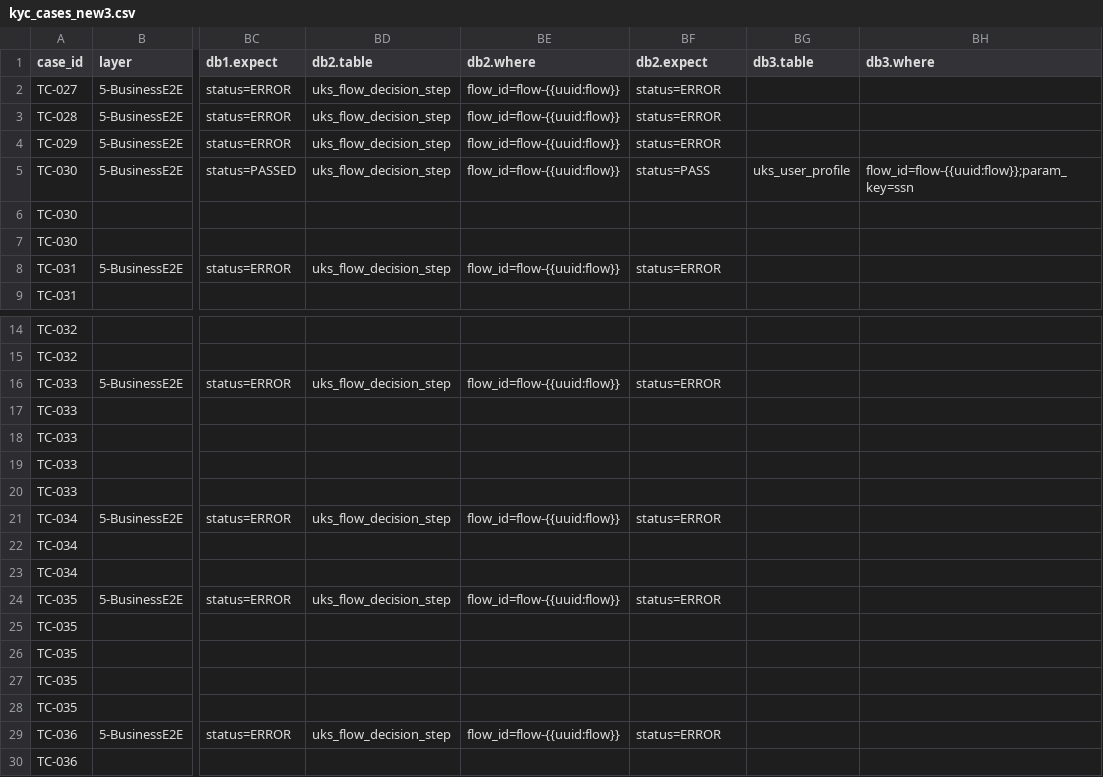
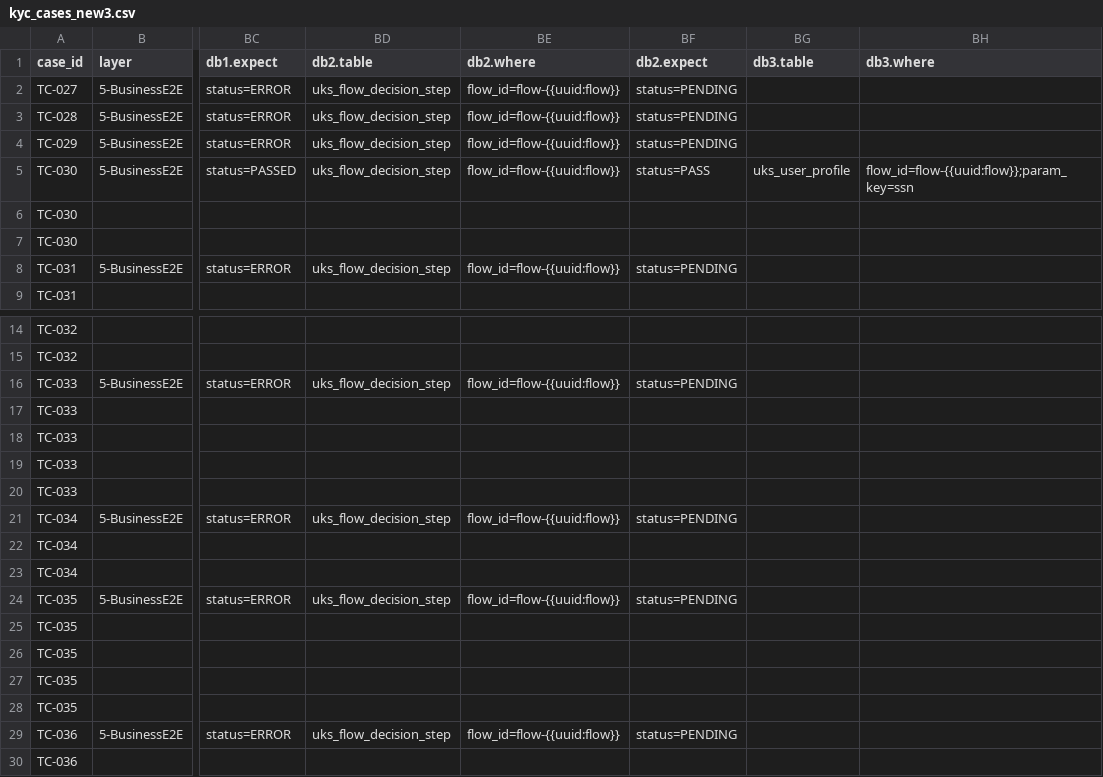
Before and after one commit to BrightMoney-AI/brightmoney-mock-uks, a CSV file: data/kyc_cases_new3.csv, drawn as a sheet; only a part is shown, gaps mark what is left out; the diff names each change by its address in the sheet, - before the commit and + after, or states it on an @@ line.

Commit message:
Update KYC cases CSV to reflect changes in error handling statuses
- Adjusted the status of existing KYC cases to 'PENDING' for improved clarity in error handling.
- Ensured consistency in response structures across multiple test cases.
- Maintained overall structure to support enhanced verification processes.

```diff
--- a/data/kyc_cases_new3.csv
+++ b/data/kyc_cases_new3.csv
-BF2:BF4 (db2.expect): status=ERROR
+BF2:BF4 (db2.expect): status=PENDING
-BF8 (db2.expect): status=ERROR
+BF8 (db2.expect): status=PENDING
-BF16 (db2.expect): status=ERROR
+BF16 (db2.expect): status=PENDING
-BF21 (db2.expect): status=ERROR
+BF21 (db2.expect): status=PENDING
-BF24 (db2.expect): status=ERROR
+BF24 (db2.expect): status=PENDING
-BF29 (db2.expect): status=ERROR
+BF29 (db2.expect): status=PENDING
```
